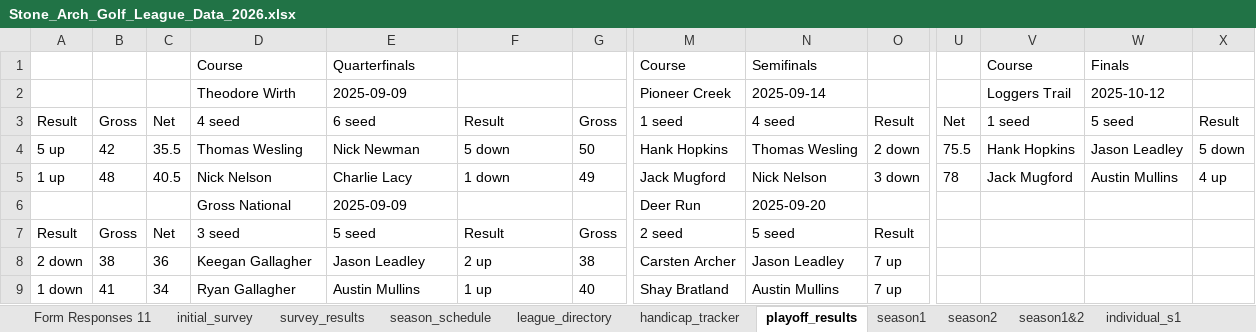
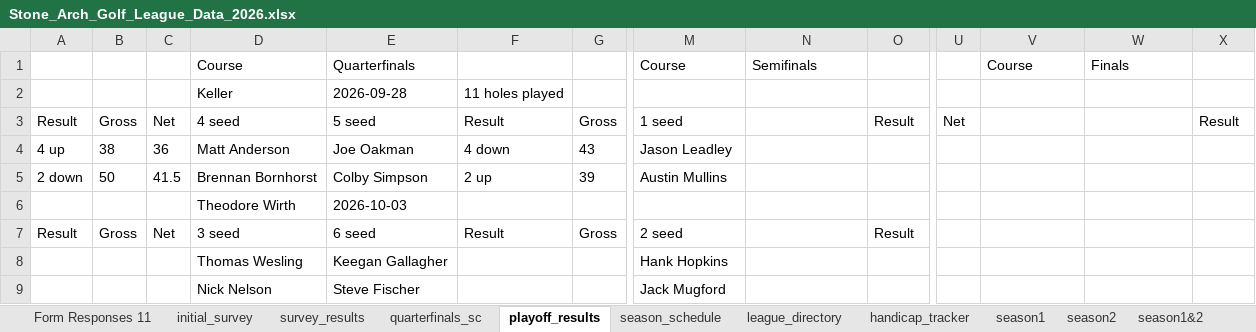
Before and after one commit to hankhopkins/sagl, an Excel workbook: data/Stone_Arch_Golf_League_Data_2026.xlsx, sheet playoff_results, drawn as a sheet; only a part is shown, gaps mark what is left out; values as stored, in another font and other column widths than the file's, no borders; removed rows and columns are numbered as before the commit, all else as after; rows hold the shown columns only; the diff names each change by its address in the sheet, - before the commit and + after, or states it on an @@ line.

```diff
--- a/data/Stone_Arch_Golf_League_Data_2026.xlsx (sheet playoff_results)
+++ b/data/Stone_Arch_Golf_League_Data_2026.xlsx (sheet playoff_results)
@@ sheet tab order changed: Form Responses 11 | initial_survey | survey_results | quarterfinals_sc | playoff_results | season_schedule | league_directory | handicap_tracker | season1 | season2 | season1&2 @@
-row 2:  |  |  | Theodore Wirth | 2025-09-09 |  |  | Pioneer Creek | 2025-09-14 |  |  | Loggers Trail | 2025-10-12
+row 2:  |  |  | Keller | 2026-09-28 | 11 holes played
-E3: 6 seed
+E3: 5 seed
-N3: 4 seed
+N3: (empty)
-V3: 1 seed
+V3: (empty)
-W3: 5 seed
+W3: (empty)
-row 4: 5 up | 42 | 35.5 | Thomas Wesling | Nick Newman | 5 down | 50 | Hank Hopkins | Thomas Wesling | 2 down | 75.5 | Hank Hopkins | Jason Leadley | 5 down
-row 5: 1 up | 48 | 40.5 | Nick Nelson | Charlie Lacy | 1 down | 49 | Jack Mugford | Nick Nelson | 3 down | 78 | Jack Mugford | Austin Mullins | 4 up
-row 6:  |  |  | Gross National | 2025-09-09 |  |  | Deer Run | 2025-09-20
+row 4: 4 up | 38 | 36 | Matt Anderson | Joe Oakman | 4 down | 43 | Jason Leadley
+row 5: 2 down | 50 | 41.5 | Brennan Bornhorst | Colby Simpson | 2 up | 39 | Austin Mullins
+row 6:  |  |  | Theodore Wirth | 2026-10-03
-E7: 5 seed
+E7: 6 seed
-N7: 5 seed
+N7: (empty)
-row 8: 2 down | 38 | 36 | Keegan Gallagher | Jason Leadley | 2 up | 38 | Carsten Archer | Jason Leadley | 7 up
-row 9: 1 down | 41 | 34 | Ryan Gallagher | Austin Mullins | 1 up | 40 | Shay Bratland | Austin Mullins | 7 up
+row 8:  |  |  | Thomas Wesling | Keegan Gallagher |  |  | Hank Hopkins
+row 9:  |  |  | Nick Nelson | Steve Fischer |  |  | Jack Mugford
```
Also changed, not shown: sheet league_scoring_record, sheet handicap_log_ghin, sheet handicap_log, sheet handi_track_data, sheet league_handicap, sheet keller2_back_sc, 16 more sheets, 1 other file.
